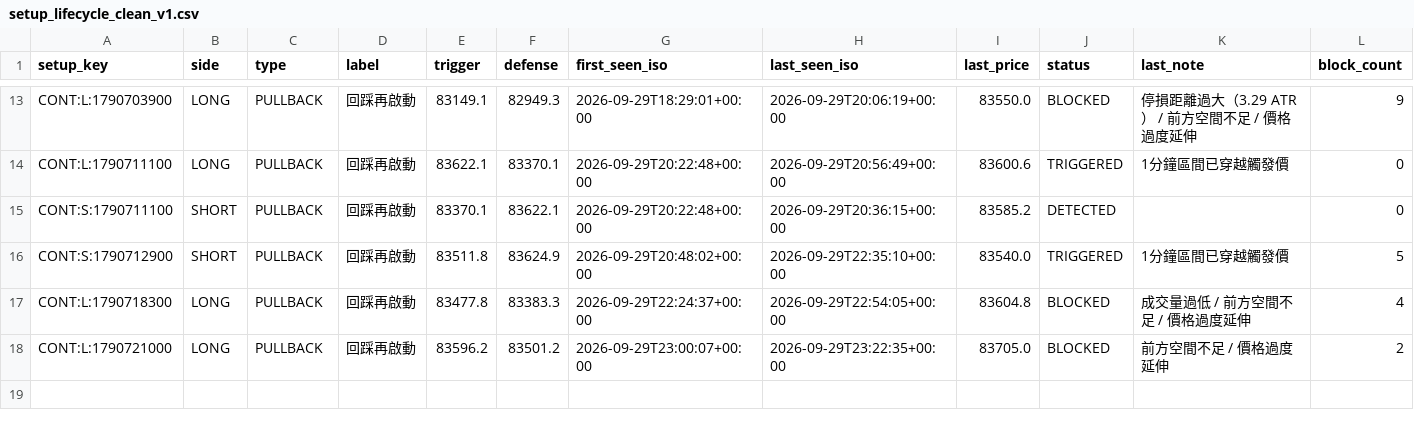
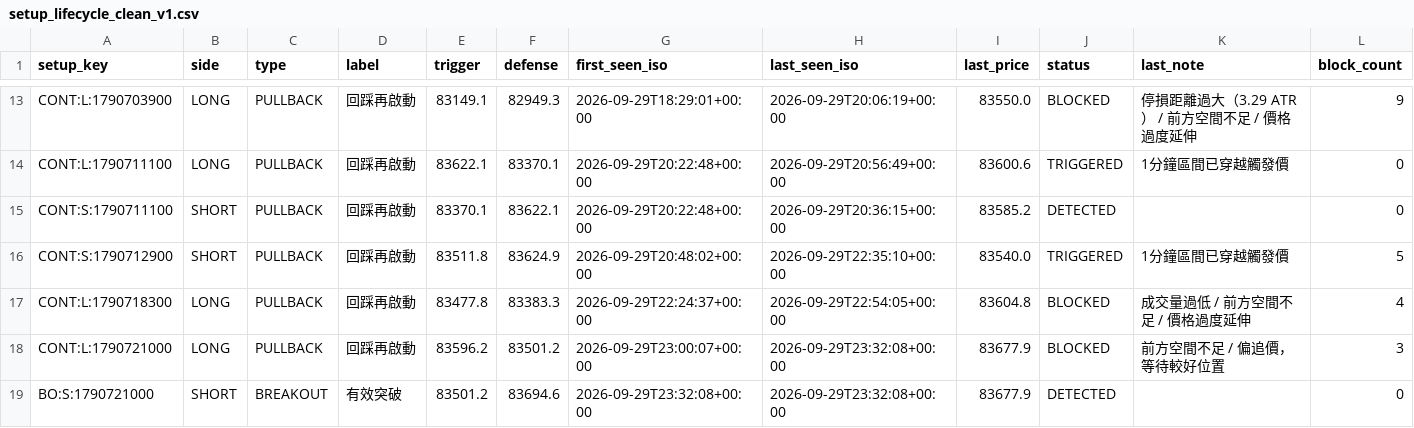
Before and after one commit to 126liangting-sketch/crypto-market-radar, a CSV file: setup_lifecycle_clean_v1.csv, drawn as a sheet; only a part is shown, gaps mark what is left out.

```diff
--- a/setup_lifecycle_clean_v1.csv
+++ b/setup_lifecycle_clean_v1.csv
@@ -17,2 +17,3 @@ CONT:S:1790712900,SHORT,PULLBACK,回踩再啟動,83511.8,83624.9,2026-09-29T20:4
 CONT:L:1790718300,LONG,PULLBACK,回踩再啟動,83477.8,83383.3,2026-09-29T22:24:37+00:00,2026-09-29T22:54:05+00:00,83604.8,BLOCKED,成交量過低 / 前方空間不足 / 價格過度延伸,4
-CONT:L:1790721000,LONG,PULLBACK,回踩再啟動,83596.2,83501.2,2026-09-29T23:00:07+00:00,2026-09-29T23:22:35+00:00,83705.0,BLOCKED,前方空間不足 / 價格過度延伸,2
+CONT:L:1790721000,LONG,PULLBACK,回踩再啟動,83596.2,83501.2,2026-09-29T23:00:07+00:00,2026-09-29T23:32:08+00:00,83677.9,BLOCKED,前方空間不足 / 偏追價，等待較好位置,3
+BO:S:1790721000,SHORT,BREAKOUT,有效突破,83501.2,83694.6,2026-09-29T23:32:08+00:00,2026-09-29T23:32:08+00:00,83677.9,DETECTED,,0
```
Also changed, not shown: blocked_setups_clean_v1.csv, paper_trades_clean_v1.csv, 6 other files.
